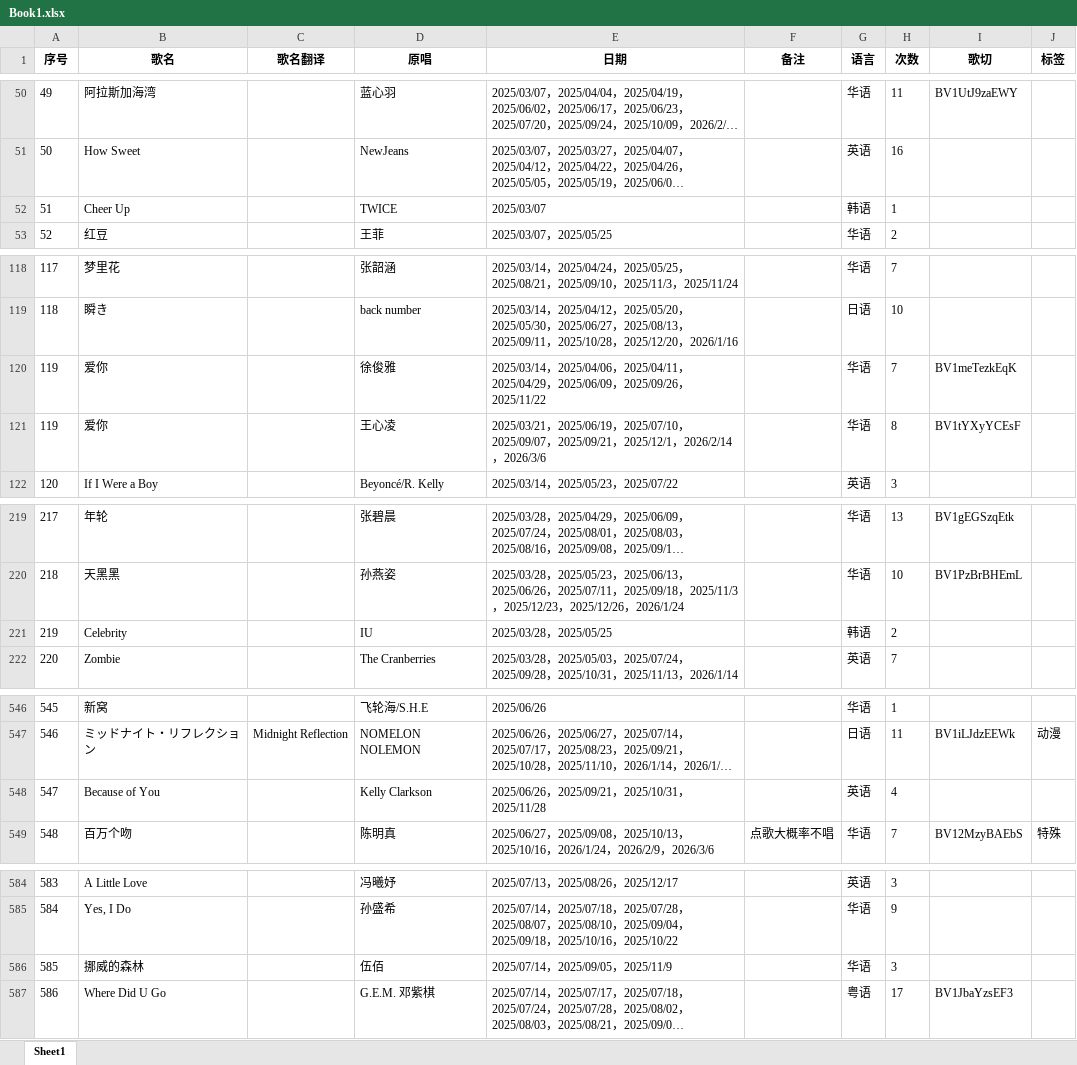
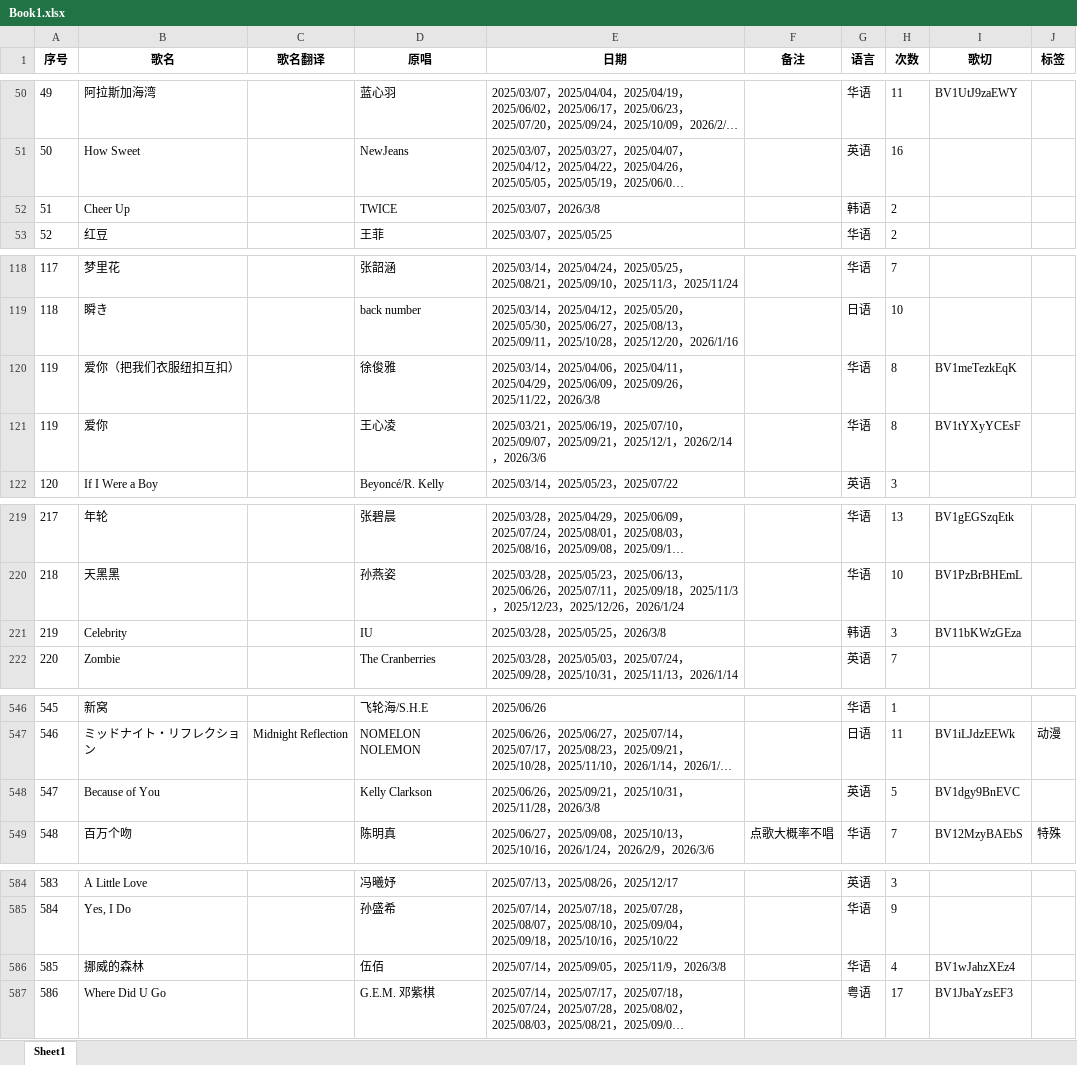
Before and after one commit to mit3urifans/mit3uri-song-list, an Excel workbook: scripts/Book1.xlsx, sheet Sheet1, drawn as a sheet; only a part is shown, gaps mark what is left out; long unchanged cells end in …; values as stored, in another font and other column widths than the file's, no borders; the diff covers the shown part only; the diff names each change by its address in the sheet, - before the commit and + after, or states it on an @@ line.

```diff
--- a/scripts/Book1.xlsx (sheet Sheet1)
+++ b/scripts/Book1.xlsx (sheet Sheet1)
-E52 (日期): 2025/03/07
+E52 (日期): 2025/03/07，2026/3/8
-H52 (次数): 1
+H52 (次数): 2
-B120 (歌名): 爱你
+B120 (歌名): 爱你（把我们衣服纽扣互扣）
-E120 (日期): …，2025/11/22
+E120 (日期): …，2025/11/22，2026/3/8
-H120 (次数): 7
+H120 (次数): 8
-E221 (日期): 2025/03/28，2025/05/25
+E221 (日期): 2025/03/28，2025/05/25，2026/3/8
-H221 (次数): 2
+H221 (次数): 3
-I221 (歌切): (empty)
+I221 (歌切): BV11bKWzGEza
-E548 (日期): …，2025/11/28
+E548 (日期): …，2025/11/28，2026/3/8
-H548 (次数): 4
+H548 (次数): 5
-I548 (歌切): (empty)
+I548 (歌切): BV1dgy9BnEVC
-E586 (日期): 2025/07/14，2025/09/05，2025/11/9
+E586 (日期): 2025/07/14，2025/09/05，2025/11/9，2026/3/8
-H586 (次数): 3
+H586 (次数): 4
-I586 (歌切): (empty)
+I586 (歌切): BV1wJahzXEz4
```
Also changed, not shown: 25 edited cells elsewhere in this sheet, 1 other file.
